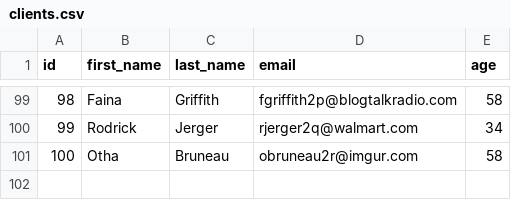
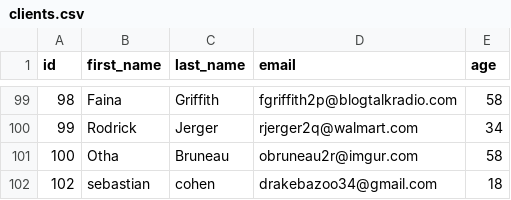
Before and after one commit to jerichd4c/Concesionaria, a CSV file: assets/clients.csv, drawn as a sheet; only a part is shown, gaps mark what is left out; the diff names each change by its address in the sheet, - before the commit and + after, or states it on an @@ line.

```diff
--- a/assets/clients.csv
+++ b/assets/clients.csv
+row 102: 102 | sebastian | cohen | drakebazoo34@gmail.com | 18
```
Also changed, not shown: assets/cars_data.csv, 18 other files.
